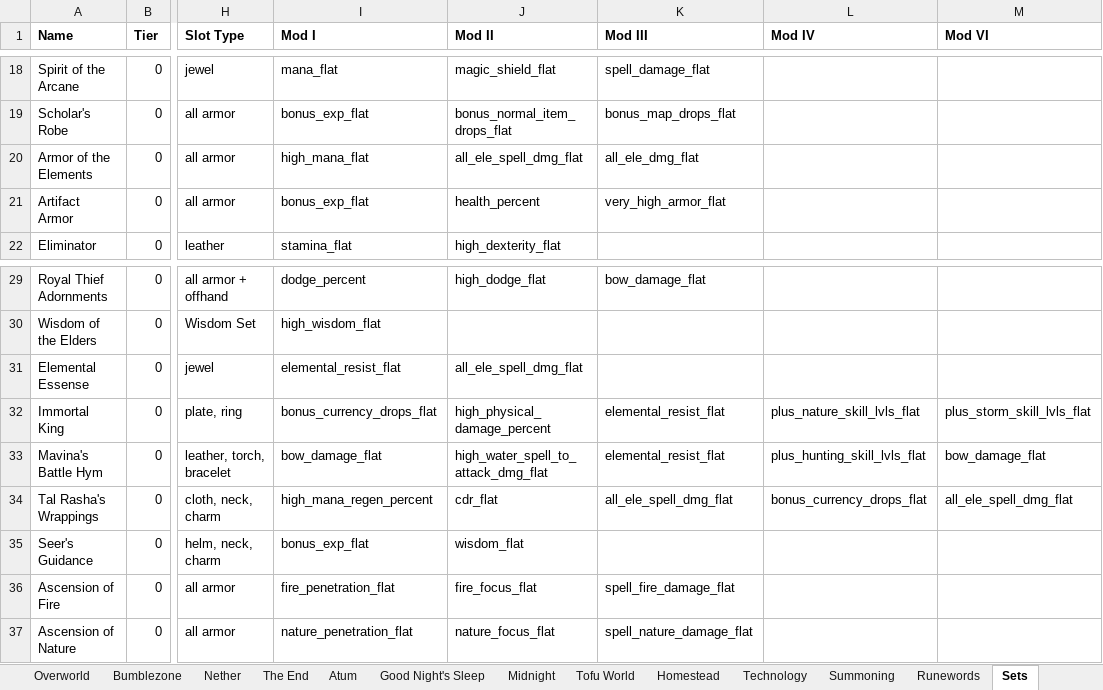
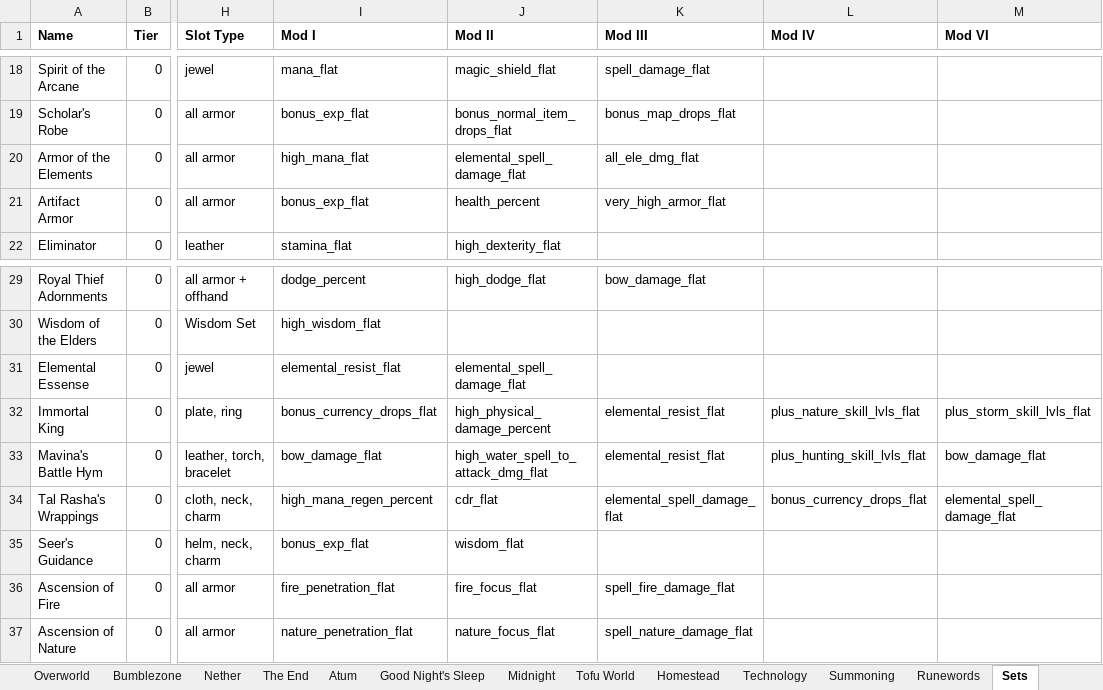
Before and after one commit to mahjerion/Craft-to-Exile-Dissonance-Server, an Excel workbook: INFO D.xlsx, sheet Sets, drawn as a sheet; only a part is shown, gaps mark what is left out; values as stored, in another font and other column widths than the file's, no borders; the diff names each change by its address in the sheet, - before the commit and + after, or states it on an @@ line.

```diff
--- a/INFO D.xlsx (sheet Sets)
+++ b/INFO D.xlsx (sheet Sets)
-J20 (Mod II): all_ele_spell_dmg_flat
+J20 (Mod II): elemental_spell_damage_flat
-J31 (Mod II): all_ele_spell_dmg_flat
+J31 (Mod II): elemental_spell_damage_flat
-K34 (Mod III): all_ele_spell_dmg_flat
+K34 (Mod III): elemental_spell_damage_flat
-M34 (Mod VI): all_ele_spell_dmg_flat
+M34 (Mod VI): elemental_spell_damage_flat
```
Also changed, not shown: sheet Uniques, sheet Affixes, 3 other files.
